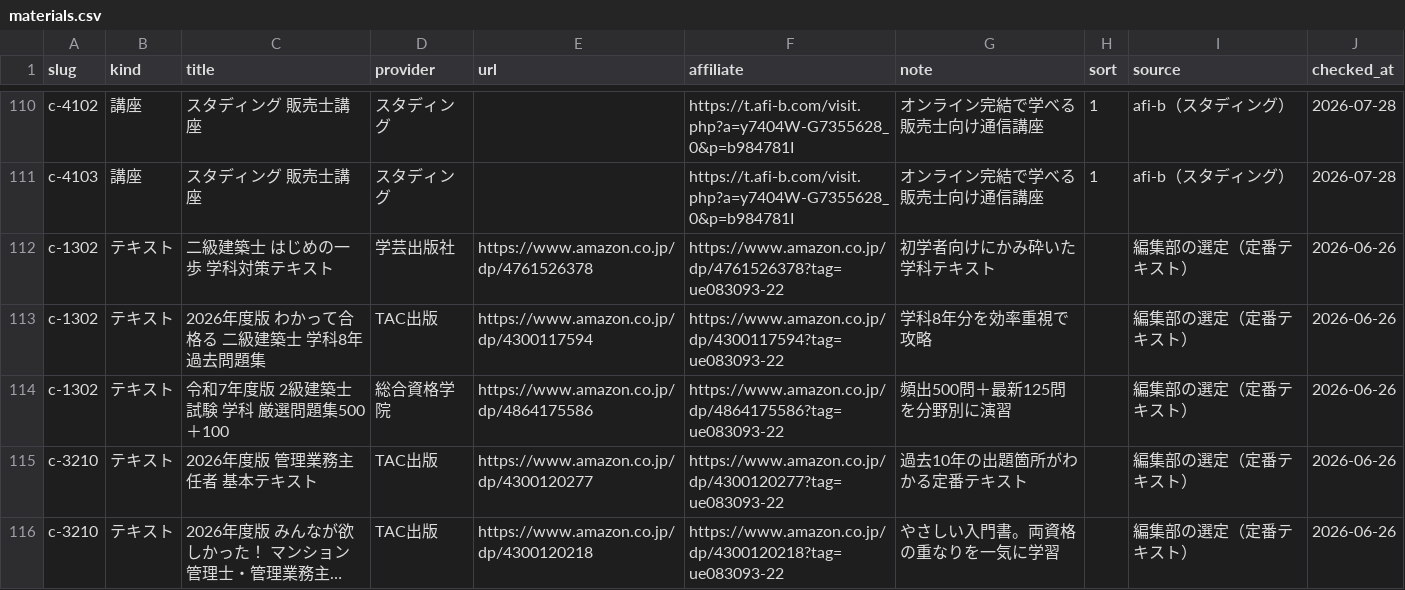
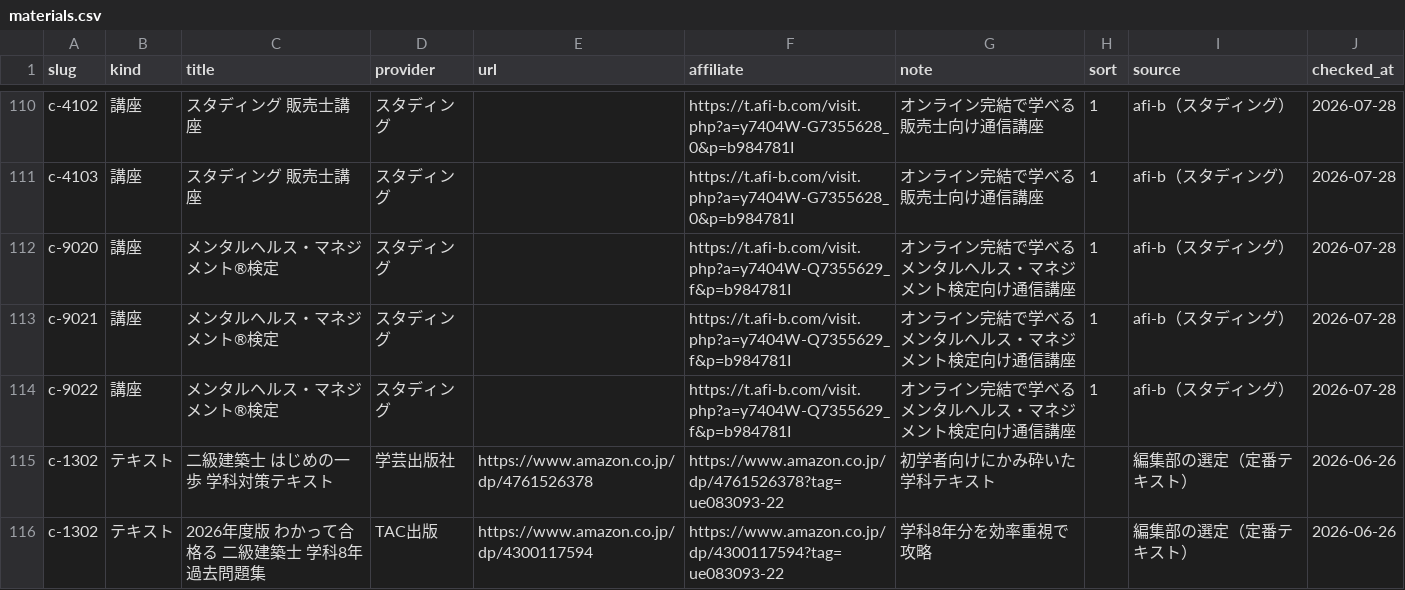
Before and after one commit to takkenshiken2026-sudo/shikaku-master, a CSV file: data/materials.csv, drawn as a sheet; only a part is shown, gaps mark what is left out; the shorter side is filled out with more unchanged rows; long unchanged cells end in …; the diff names each change by its address in the sheet, - before the commit and + after, or states it on an @@ line.

```diff
--- a/data/materials.csv
+++ b/data/materials.csv
+row 112: c-9020 | 講座 | メンタルヘルス・マネジメント®検定 | スタディング |  | https://t.afi-b.com/visit.php?a=y7404W-Q7355629_f&p=b984781I | オンライン完結で学べるメンタルヘルス・マネジメント検定向け通信講座 | 1 | afi-b（スタディング） | 2026-07-28
+row 113: c-9021 | 講座 | メンタルヘルス・マネジメント®検定 | スタディング |  | https://t.afi-b.com/visit.php?a=y7404W-Q7355629_f&p=b984781I | オンライン完結で学べるメンタルヘルス・マネジメント検定向け通信講座 | 1 | afi-b（スタディング） | 2026-07-28
+row 114: c-9022 | 講座 | メンタルヘルス・マネジメント®検定 | スタディング |  | https://t.afi-b.com/visit.php?a=y7404W-Q7355629_f&p=b984781I | オンライン完結で学べるメンタルヘルス・マネジメント検定向け通信講座 | 1 | afi-b（スタディング） | 2026-07-28
```
Also changed, not shown: 5 other files.
